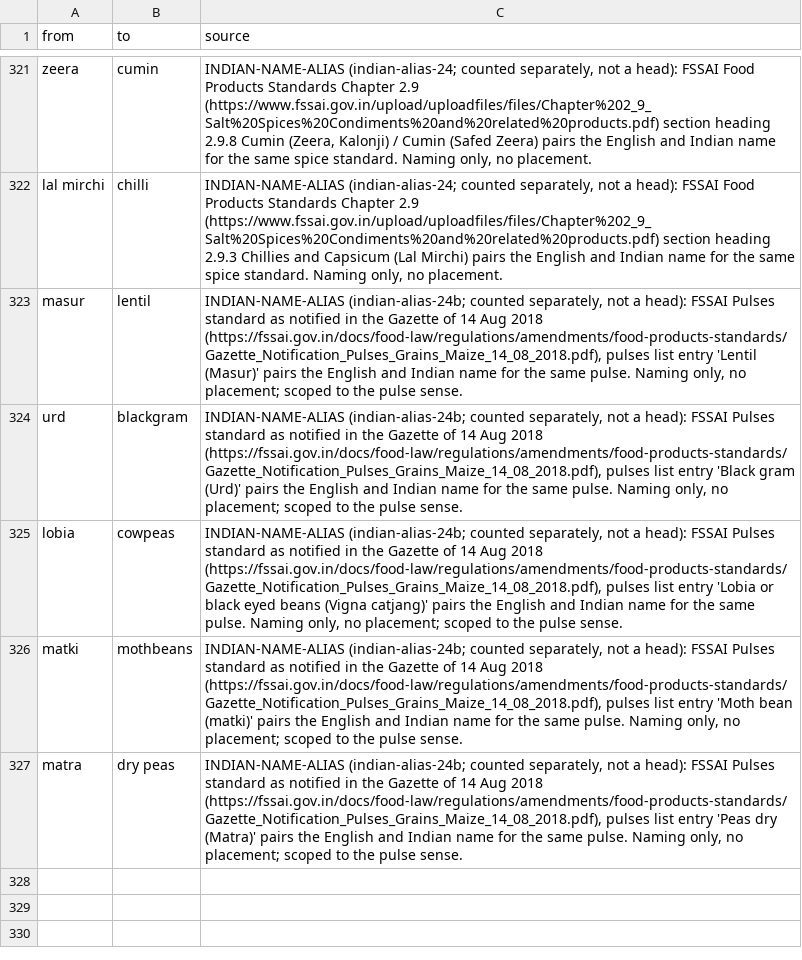
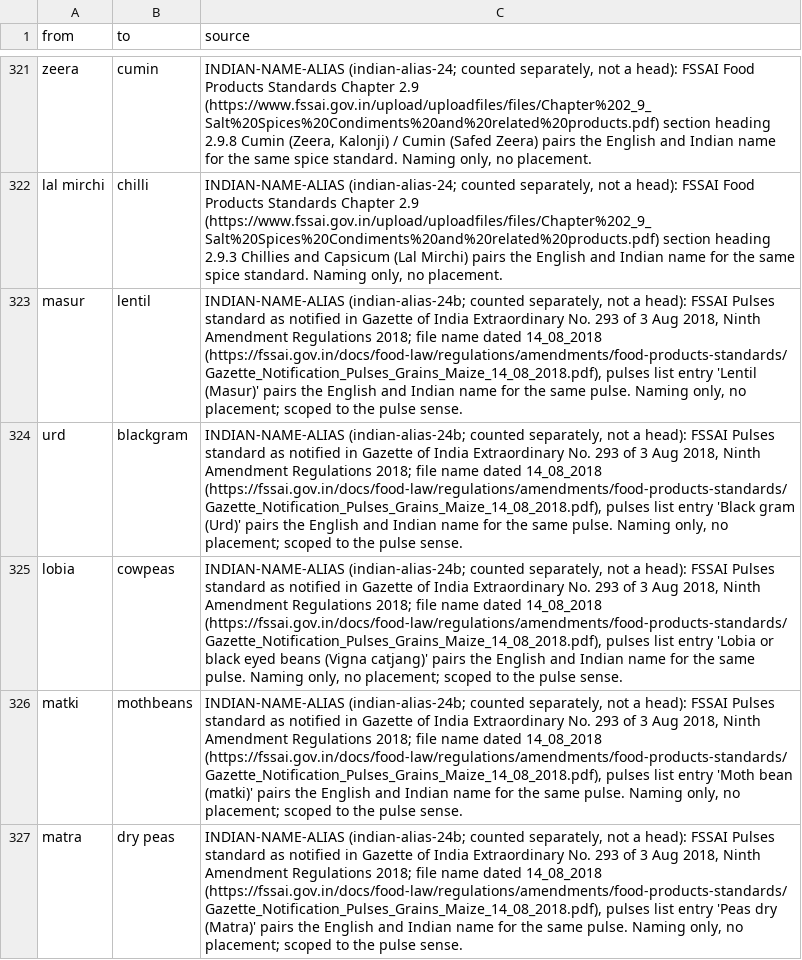
Before and after one commit to saurabh2894/FoodScanner, a CSV file: src/foodscan/resources/synonyms.csv, drawn as a sheet; only a part is shown, gaps mark what is left out.

Commit message:
indian-alias-24b: correct Gazette citation (No. 293, 3 Aug 2018)

```diff
--- a/src/foodscan/resources/synonyms.csv
+++ b/src/foodscan/resources/synonyms.csv
@@ -322,6 +322,6 @@ zeera,cumin,"INDIAN-NAME-ALIAS (indian-alias-24; counted separately, not a head)
 lal mirchi,chilli,"INDIAN-NAME-ALIAS (indian-alias-24; counted separately, not a head): FSSAI Food Products Standards Chapter 2.9 (https://www.fssai.gov.in/upload/uploadfiles/files/Chapter%202_9_Salt%20Spices%20Condiments%20and%20related%20products.pdf) section heading 2.9.3 Chillies and Capsicum (Lal Mirchi) pairs the English and Indian name for the same spice standard. Naming only, no placement."
-masur,lentil,"INDIAN-NAME-ALIAS (indian-alias-24b; counted separately, not a head): FSSAI Pulses standard as notified in the Gazette of 14 Aug 2018 (https://fssai.gov.in/docs/food-law/regulations/amendments/food-products-standards/Gazette_Notification_Pulses_Grains_Maize_14_08_2018.pdf), pulses list entry 'Lentil (Masur)' pairs the English and Indian name for the same pulse. Naming only, no placement; scoped to the pulse sense."
-urd,blackgram,"INDIAN-NAME-ALIAS (indian-alias-24b; counted separately, not a head): FSSAI Pulses standard as notified in the Gazette of 14 Aug 2018 (https://fssai.gov.in/docs/food-law/regulations/amendments/food-products-standards/Gazette_Notification_Pulses_Grains_Maize_14_08_2018.pdf), pulses list entry 'Black gram (Urd)' pairs the English and Indian name for the same pulse. Naming only, no placement; scoped to the pulse sense."
-lobia,cowpeas,"INDIAN-NAME-ALIAS (indian-alias-24b; counted separately, not a head): FSSAI Pulses standard as notified in the Gazette of 14 Aug 2018 (https://fssai.gov.in/docs/food-law/regulations/amendments/food-products-standards/Gazette_Notification_Pulses_Grains_Maize_14_08_2018.pdf), pulses list entry 'Lobia or black eyed beans (Vigna catjang)' pairs the English and Indian name for the same pulse. Naming only, no placement; scoped to the pulse sense."
-matki,mothbeans,"INDIAN-NAME-ALIAS (indian-alias-24b; counted separately, not a head): FSSAI Pulses standard as notified in the Gazette of 14 Aug 2018 (https://fssai.gov.in/docs/food-law/regulations/amendments/food-products-standards/Gazette_Notification_Pulses_Grains_Maize_14_08_2018.pdf), pulses list entry 'Moth bean (matki)' pairs the English and Indian name for the same pulse. Naming only, no placement; scoped to the pulse sense."
-matra,dry peas,"INDIAN-NAME-ALIAS (indian-alias-24b; counted separately, not a head): FSSAI Pulses standard as notified in the Gazette of 14 Aug 2018 (https://fssai.gov.in/docs/food-law/regulations/amendments/food-products-standards/Gazette_Notification_Pulses_Grains_Maize_14_08_2018.pdf), pulses list entry 'Peas dry (Matra)' pairs the English and Indian name for the same pulse. Naming only, no placement; scoped to the pulse sense."
+masur,lentil,"INDIAN-NAME-ALIAS (indian-alias-24b; counted separately, not a head): FSSAI Pulses standard as notified in Gazette of India Extraordinary No. 293 of 3 Aug 2018, Ninth Amendment Regulations 2018; file name dated 14_08_2018 (https://fssai.gov.in/docs/food-law/regulations/amendments/food-products-standards/Gazette_Notification_Pulses_Grains_Maize_14_08_2018.pdf), pulses list entry 'Lentil (Masur)' pairs the English and Indian name for the same pulse. Naming only, no placement; scoped to the pulse sense."
+urd,blackgram,"INDIAN-NAME-ALIAS (indian-alias-24b; counted separately, not a head): FSSAI Pulses standard as notified in Gazette of India Extraordinary No. 293 of 3 Aug 2018, Ninth Amendment Regulations 2018; file name dated 14_08_2018 (https://fssai.gov.in/docs/food-law/regulations/amendments/food-products-standards/Gazette_Notification_Pulses_Grains_Maize_14_08_2018.pdf), pulses list entry 'Black gram (Urd)' pairs the English and Indian name for the same pulse. Naming only, no placement; scoped to the pulse sense."
+lobia,cowpeas,"INDIAN-NAME-ALIAS (indian-alias-24b; counted separately, not a head): FSSAI Pulses standard as notified in Gazette of India Extraordinary No. 293 of 3 Aug 2018, Ninth Amendment Regulations 2018; file name dated 14_08_2018 (https://fssai.gov.in/docs/food-law/regulations/amendments/food-products-standards/Gazette_Notification_Pulses_Grains_Maize_14_08_2018.pdf), pulses list entry 'Lobia or black eyed beans (Vigna catjang)' pairs the English and Indian name for the same pulse. Naming only, no placement; scoped to the pulse sense."
+matki,mothbeans,"INDIAN-NAME-ALIAS (indian-alias-24b; counted separately, not a head): FSSAI Pulses standard as notified in Gazette of India Extraordinary No. 293 of 3 Aug 2018, Ninth Amendment Regulations 2018; file name dated 14_08_2018 (https://fssai.gov.in/docs/food-law/regulations/amendments/food-products-standards/Gazette_Notification_Pulses_Grains_Maize_14_08_2018.pdf), pulses list entry 'Moth bean (matki)' pairs the English and Indian name for the same pulse. Naming only, no placement; scoped to the pulse sense."
+matra,dry peas,"INDIAN-NAME-ALIAS (indian-alias-24b; counted separately, not a head): FSSAI Pulses standard as notified in Gazette of India Extraordinary No. 293 of 3 Aug 2018, Ninth Amendment Regulations 2018; file name dated 14_08_2018 (https://fssai.gov.in/docs/food-law/regulations/amendments/food-products-standards/Gazette_Notification_Pulses_Grains_Maize_14_08_2018.pdf), pulses list entry 'Peas dry (Matra)' pairs the English and Indian name for the same pulse. Naming only, no placement; scoped to the pulse sense."
```
